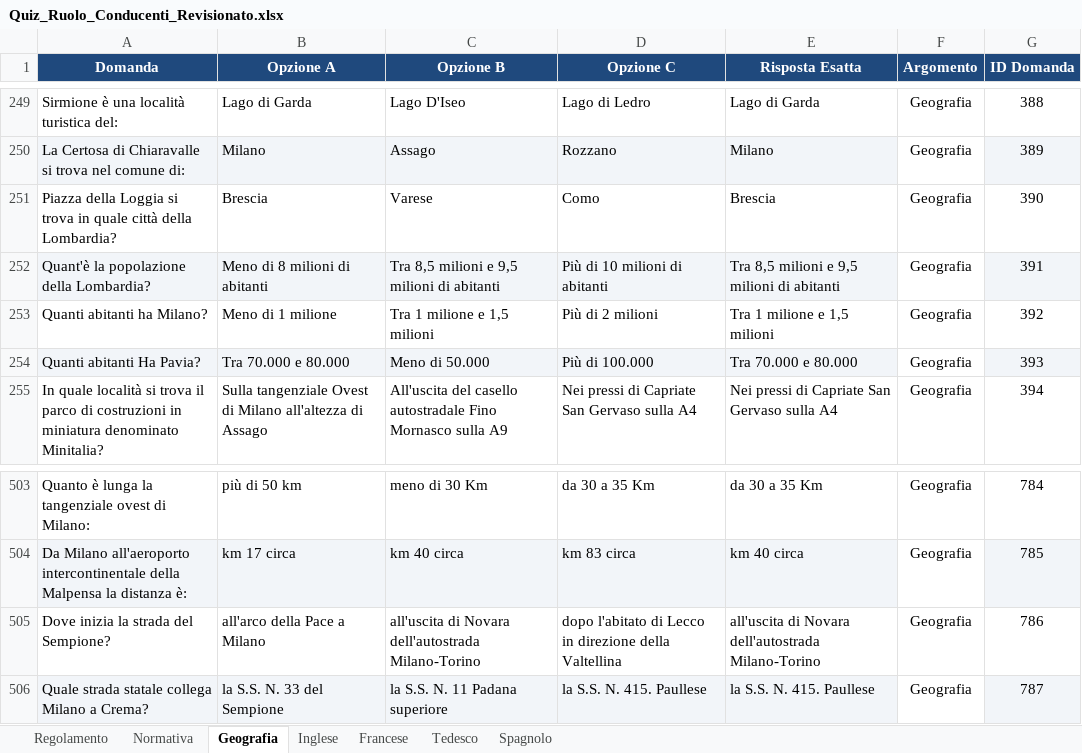
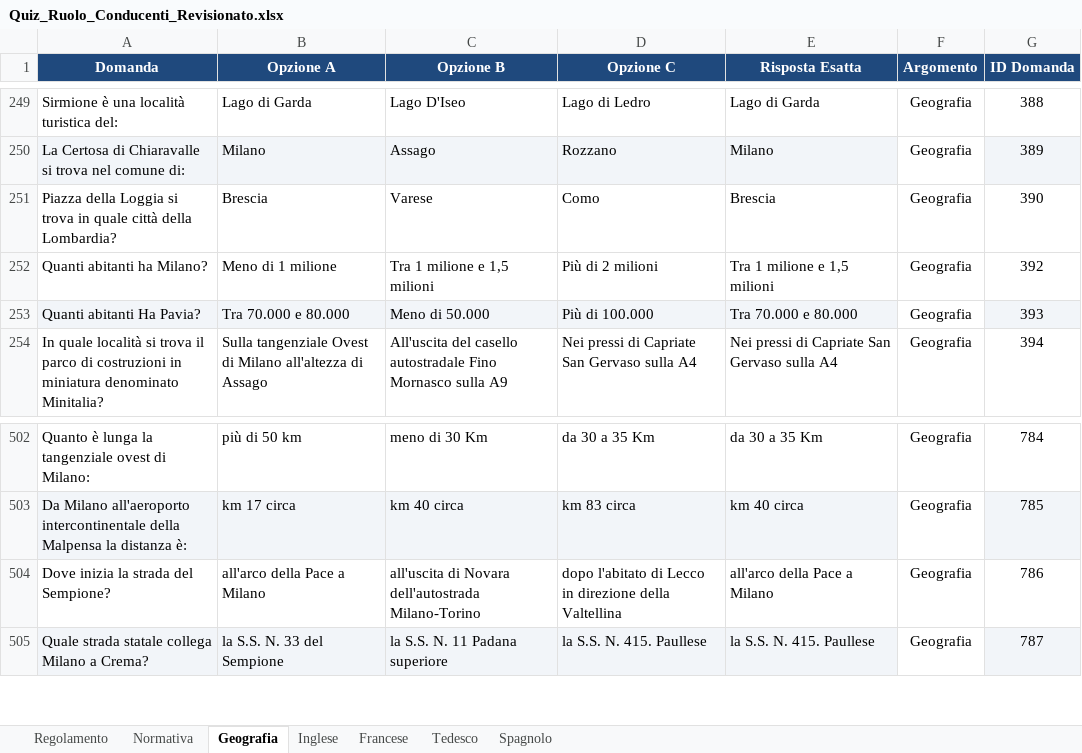
Before and after one commit to meroandrea-bot/Taxi-Milano, an Excel workbook: Quiz_Ruolo_Conducenti_Revisionato.xlsx, sheet Geografia, drawn as a sheet; only a part is shown, gaps mark what is left out; values as stored, in another font and other column widths than the file's, no borders; removed rows and columns are numbered as before the commit, all else as after; the diff names each change by its address in the sheet, - before the commit and + after, or states it on an @@ line.

Commit message:
Add files via upload

```diff
--- a/Quiz_Ruolo_Conducenti_Revisionato.xlsx (sheet Geografia)
+++ b/Quiz_Ruolo_Conducenti_Revisionato.xlsx (sheet Geografia)
-row 252: Quant'è la popolazione della Lombardia? | Meno di 8 milioni di abitanti | Tra 8,5 milioni e 9,5 milioni di abitanti | Più di 10 milioni di abitanti | Tra 8,5 milioni e 9,5 milioni di abitanti | Geografia | 391
-E504 (Risposta Esatta): all'uscita di Novara dell'autostrada Milano-Torino
+E504 (Risposta Esatta): all'arco della Pace a Milano
```
